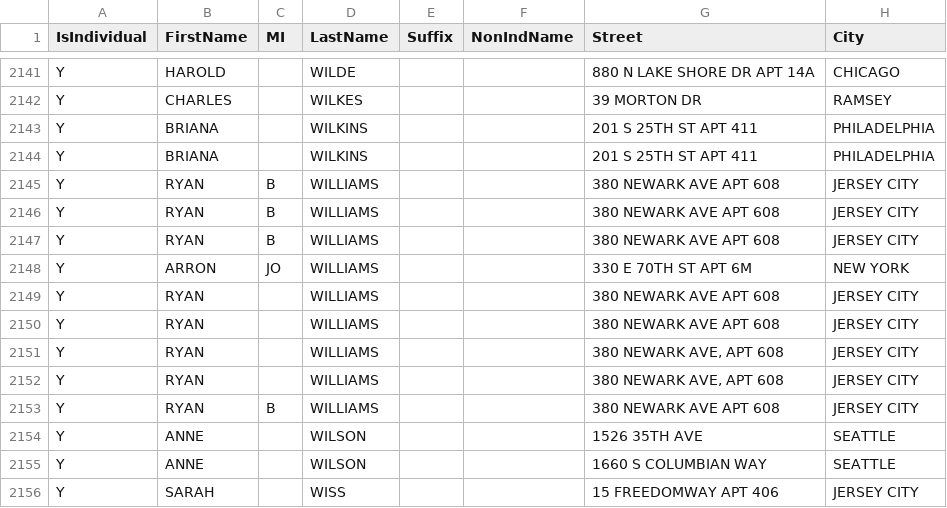
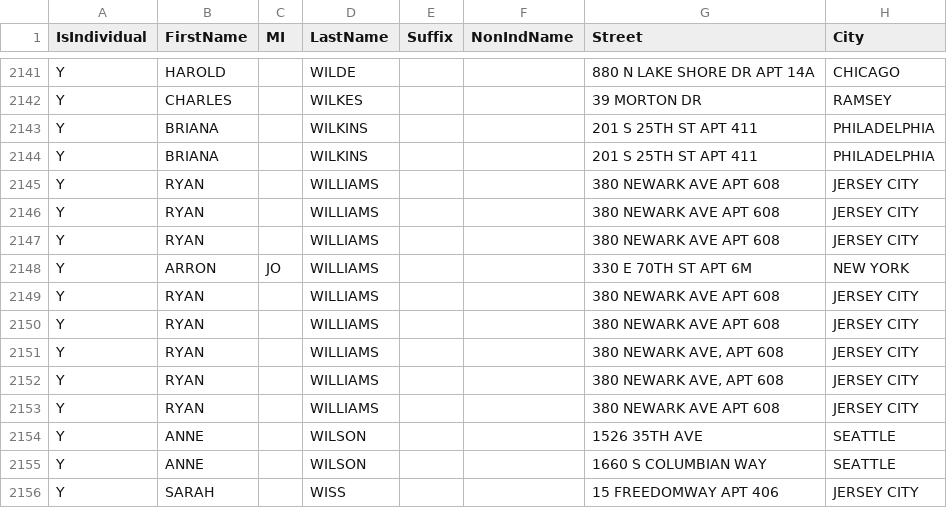
Before and after one commit to zalepa/jersey-city-2025-election-map, a CSV file: raw/solomon.csv, drawn as a sheet; only a part is shown, gaps mark what is left out; the diff names each change by its address in the sheet, - before the commit and + after, or states it on an @@ line.

```diff
--- a/raw/solomon.csv
+++ b/raw/solomon.csv
-C2145:C2147 (MI): B
+C2145:C2147 (MI): (empty)
-C2153 (MI): B
+C2153 (MI): (empty)
```
Also changed, not shown: data/odea.csv, data/solomon.csv, 3 other files.
